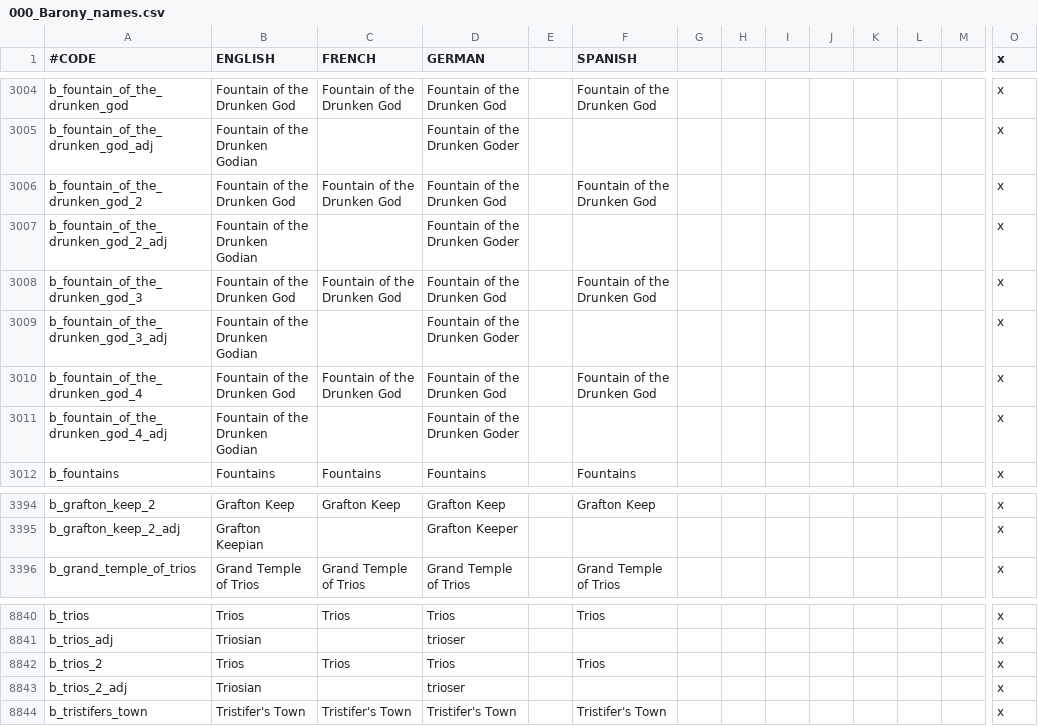
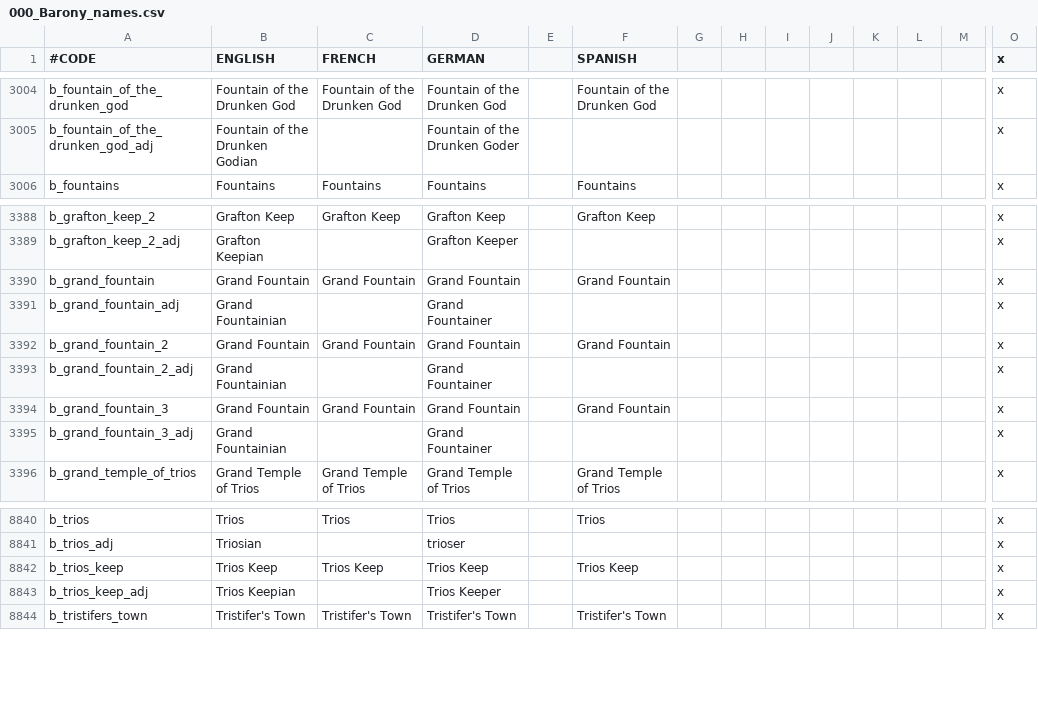
Before and after one commit to RowanMaBoot/SevenKingdoms-master, a CSV file: The_Seven_Kingdoms/localisation/000_Barony_names.csv, drawn as a sheet; only a part is shown, gaps mark what is left out; removed rows and columns are numbered as before the commit, all else as after; rows hold the shown columns only; the diff names each change by its address in the sheet, - before the commit and + after, or states it on an @@ line.

```diff
--- a/The_Seven_Kingdoms/localisation/000_Barony_names.csv
+++ b/The_Seven_Kingdoms/localisation/000_Barony_names.csv
-row 3006: b_fountain_of_the_drunken_god_2 | Fountain of the Drunken God | Fountain of the Drunken God | Fountain of the Drunken God |  | Fountain of the Drunken God |  |  |  |  |  |  |  | x
-row 3007: b_fountain_of_the_drunken_god_2_adj | Fountain of the Drunken Godian |  | Fountain of the Drunken Goder |  |  |  |  |  |  |  |  |  | x
-row 3008: b_fountain_of_the_drunken_god_3 | Fountain of the Drunken God | Fountain of the Drunken God | Fountain of the Drunken God |  | Fountain of the Drunken God |  |  |  |  |  |  |  | x
-row 3009: b_fountain_of_the_drunken_god_3_adj | Fountain of the Drunken Godian |  | Fountain of the Drunken Goder |  |  |  |  |  |  |  |  |  | x
-row 3010: b_fountain_of_the_drunken_god_4 | Fountain of the Drunken God | Fountain of the Drunken God | Fountain of the Drunken God |  | Fountain of the Drunken God |  |  |  |  |  |  |  | x
-row 3011: b_fountain_of_the_drunken_god_4_adj | Fountain of the Drunken Godian |  | Fountain of the Drunken Goder |  |  |  |  |  |  |  |  |  | x
+row 3390: b_grand_fountain | Grand Fountain | Grand Fountain | Grand Fountain |  | Grand Fountain |  |  |  |  |  |  |  | x
+row 3391: b_grand_fountain_adj | Grand Fountainian |  | Grand Fountainer |  |  |  |  |  |  |  |  |  | x
+row 3392: b_grand_fountain_2 | Grand Fountain | Grand Fountain | Grand Fountain |  | Grand Fountain |  |  |  |  |  |  |  | x
+row 3393: b_grand_fountain_2_adj | Grand Fountainian |  | Grand Fountainer |  |  |  |  |  |  |  |  |  | x
+row 3394: b_grand_fountain_3 | Grand Fountain | Grand Fountain | Grand Fountain |  | Grand Fountain |  |  |  |  |  |  |  | x
+row 3395: b_grand_fountain_3_adj | Grand Fountainian |  | Grand Fountainer |  |  |  |  |  |  |  |  |  | x
-row 8842: b_trios_2 | Trios | Trios | Trios |  | Trios |  |  |  |  |  |  |  | x
+row 8842: b_trios_keep | Trios Keep | Trios Keep | Trios Keep |  | Trios Keep |  |  |  |  |  |  |  | x
-A8843 (#CODE): b_trios_2_adj
+A8843 (#CODE): b_trios_keep_adj
-B8843 (ENGLISH): Triosian
+B8843 (ENGLISH): Trios Keepian
-D8843 (GERMAN): trioser
+D8843 (GERMAN): Trios Keeper
```
Also changed, not shown: The_Seven_Kingdoms/localisation/000_County_names.csv, The_Seven_Kingdoms/localisation/000_Province_names.csv, 32 other files.
